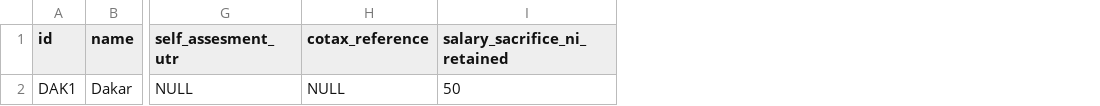
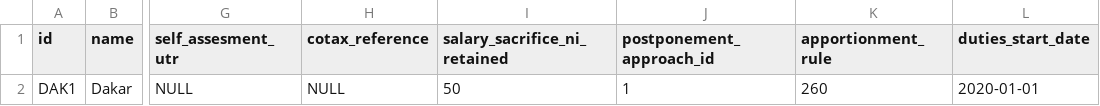
Before and after one commit to sebrown0/SUK, a CSV file: data/initial_data/employer.csv, drawn as a sheet; only a part is shown, gaps mark what is left out; the diff names each change by its address in the sheet, - before the commit and + after, or states it on an @@ line.

Commit message:
Add employer form and start adding pension tables.

```diff
--- a/data/initial_data/employer.csv
+++ b/data/initial_data/employer.csv
+column J (postponement_approach_id), row 2: 1
+column K (apportionment_rule), row 2: 260
+column L (duties_start_date), row 2: 2020-01-01
```
Also changed, not shown: 16 other files.
